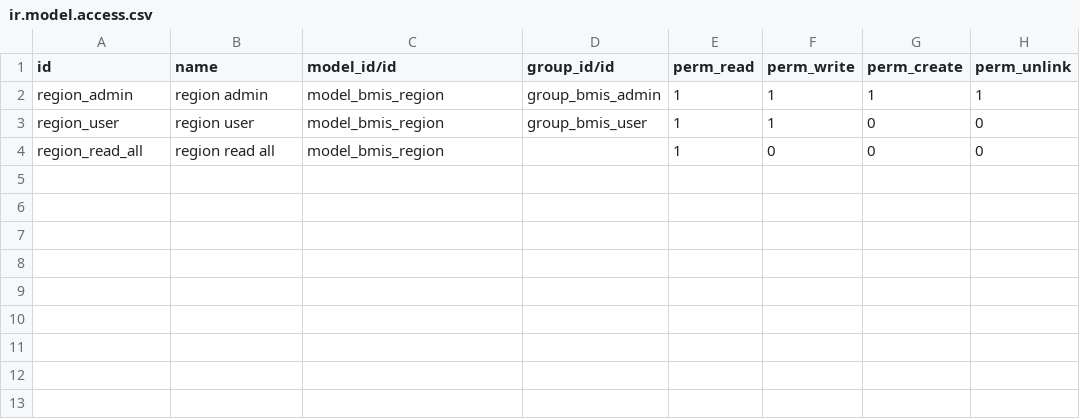
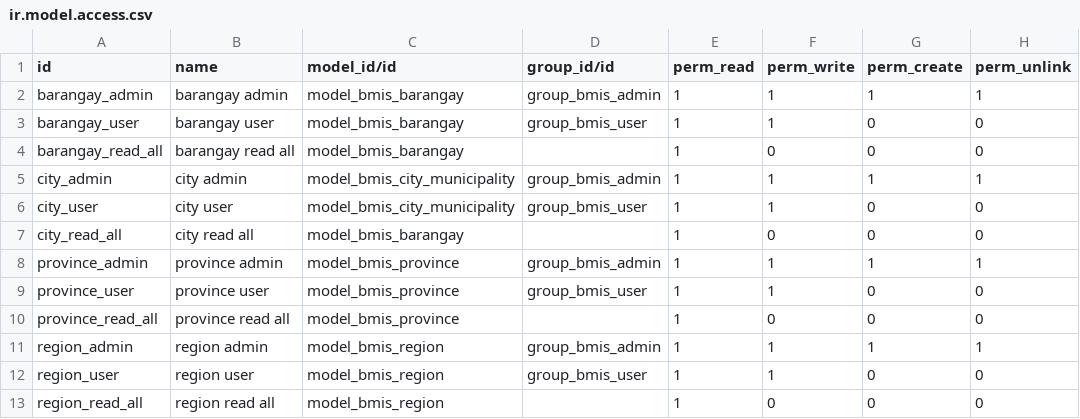
Before and after one commit to Gigio89/bmis, a CSV file: bmis/security/ir.model.access.csv, drawn as a sheet.

```diff
--- a/bmis/security/ir.model.access.csv
+++ b/bmis/security/ir.model.access.csv
@@ -1,2 +1,11 @@
 id,name,model_id/id,group_id/id,perm_read,perm_write,perm_create,perm_unlink
+barangay_admin,barangay admin,model_bmis_barangay,group_bmis_admin,1,1,1,1
+barangay_user,barangay user,model_bmis_barangay,group_bmis_user,1,1,0,0
+barangay_read_all,barangay read all,model_bmis_barangay,,1,0,0,0
+city_admin,city admin,model_bmis_city_municipality,group_bmis_admin,1,1,1,1
+city_user,city user,model_bmis_city_municipality,group_bmis_user,1,1,0,0
+city_read_all,city read all,model_bmis_barangay,,1,0,0,0
+province_admin,province admin,model_bmis_province,group_bmis_admin,1,1,1,1
+province_user,province user,model_bmis_province,group_bmis_user,1,1,0,0
+province_read_all,province read all,model_bmis_province,,1,0,0,0
 region_admin,region admin,model_bmis_region,group_bmis_admin,1,1,1,1
```
Also changed, not shown: 12 other files.
